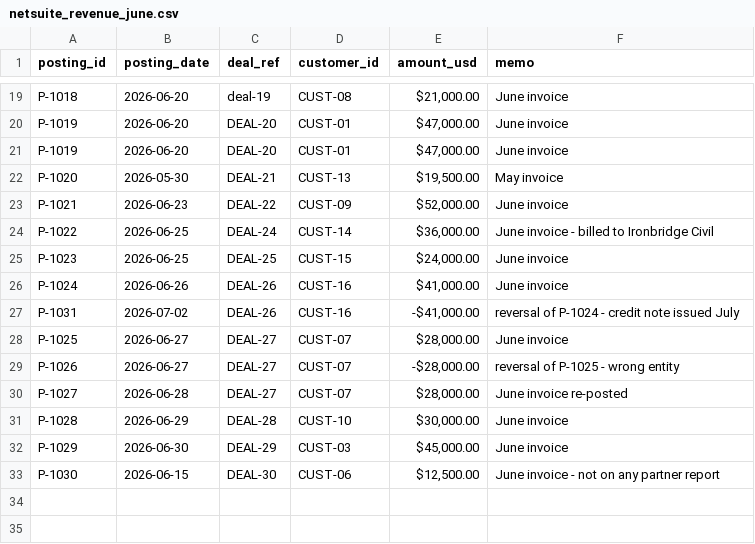
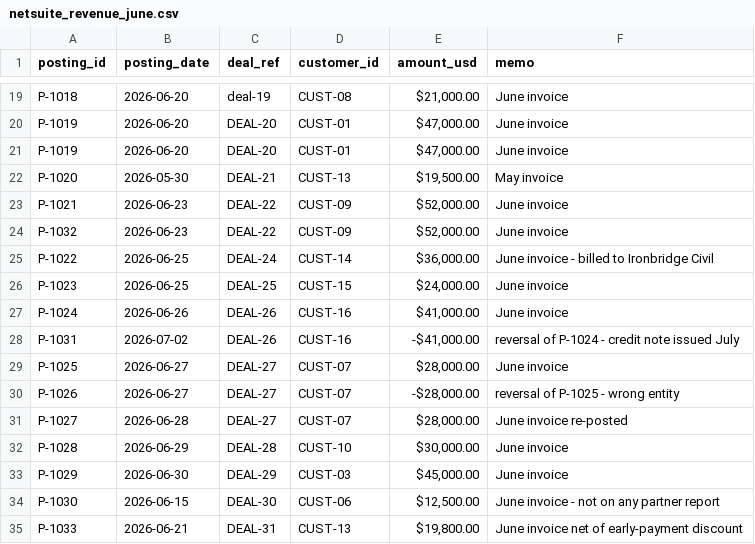
Before and after one commit to saavanqazi/Turing1, a CSV file: task-g308/environment/input/netsuite_revenue_june.csv, drawn as a sheet; only a part is shown, gaps mark what is left out; the diff names each change by its address in the sheet, - before the commit and + after, or states it on an @@ line.

```diff
--- a/task-g308/environment/input/netsuite_revenue_june.csv
+++ b/task-g308/environment/input/netsuite_revenue_june.csv
+row 24: P-1032 | 2026-06-23 | DEAL-22 | CUST-09 | $52,000.00 | June invoice
+row 35: P-1033 | 2026-06-21 | DEAL-31 | CUST-13 | $19,800.00 | June invoice net of early-payment discount
```
Also changed, not shown: task-g308/environment/input/commission_exceptions.csv, task-g308/environment/input/commission_lines.csv, 10 other files.
